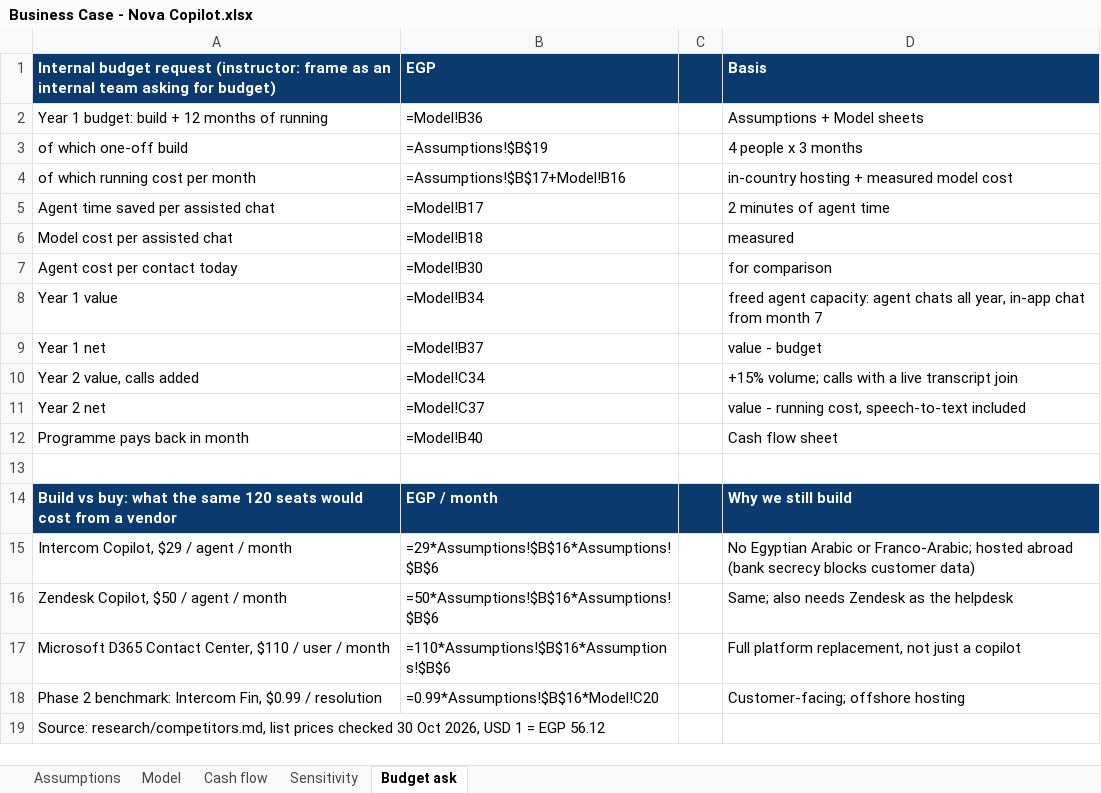
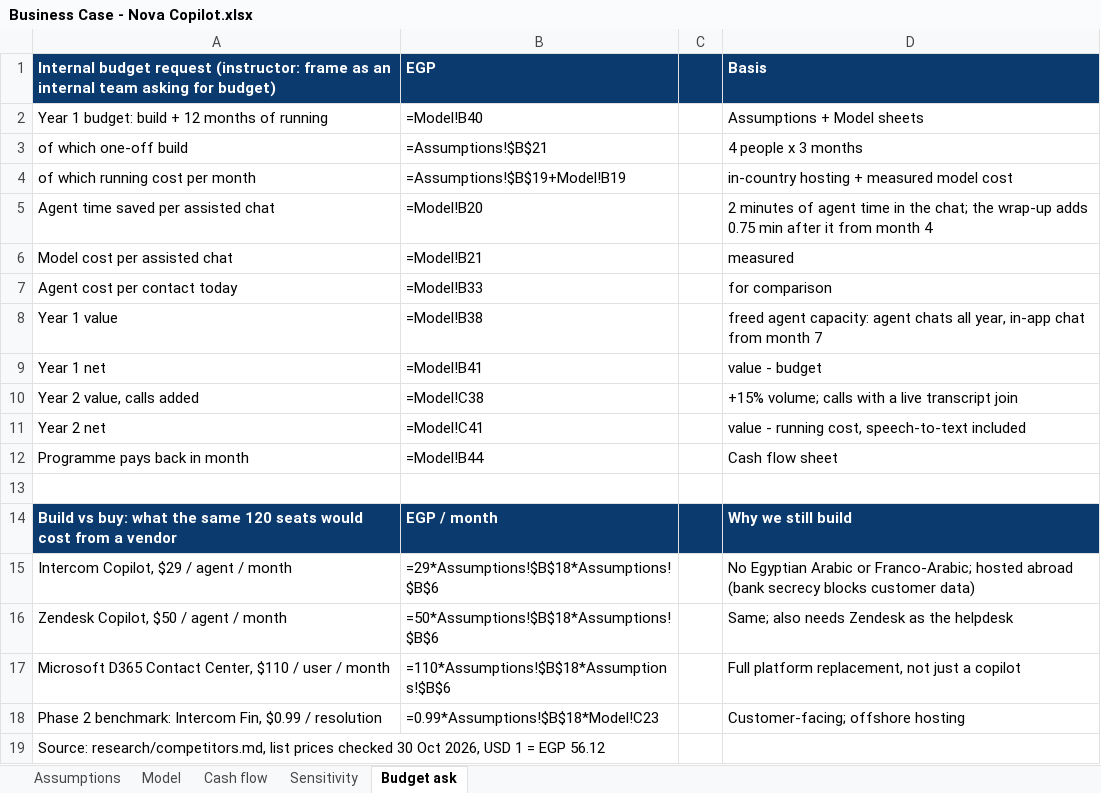
Before and after one commit to marwanhamedahmedmaher-sudo/nova-bank-copilot, an Excel workbook: demo/Business Case - Nova Copilot.xlsx, sheet Budget ask, drawn as a sheet; values as stored, in another font and other column widths than the file's, no borders; formulas without a stored value are shown as written; the diff names each change by its address in the sheet, - before the commit and + after, or states it on an @@ line.

```diff
--- a/demo/Business Case - Nova Copilot.xlsx (sheet Budget ask)
+++ b/demo/Business Case - Nova Copilot.xlsx (sheet Budget ask)
-B2: =Model!B36
+B2: =Model!B40
-B3: =Assumptions!$B$19
+B3: =Assumptions!$B$21
-B4: =Assumptions!$B$17+Model!B16
+B4: =Assumptions!$B$19+Model!B19
-B5: =Model!B17
+B5: =Model!B20
-D5: …agent time
+D5: …agent time in the chat; the wrap-up adds 0.75 min after it from month 4
-B6: =Model!B18
+B6: =Model!B21
-B7: =Model!B30
+B7: =Model!B33
-B8: =Model!B34
+B8: =Model!B38
-B9: =Model!B37
+B9: =Model!B41
-B10: =Model!C34
+B10: =Model!C38
-B11: =Model!C37
+B11: =Model!C41
-B12: =Model!B40
+B12: =Model!B44
-B15: =29*Assumptions!$B$16*Assumptions!$B$6
+B15: =29*Assumptions!$B$18*Assumptions!$B$6
-B16: =50*Assumptions!$B$16*Assumptions!$B$6
+B16: =50*Assumptions!$B$18*Assumptions!$B$6
-B17: =110*Assumptions!$B$16*Assumptions!$B$6
+B17: =110*Assumptions!$B$18*Assumptions!$B$6
-B18: =0.99*Assumptions!$B$16*Model!C20
+B18: =0.99*Assumptions!$B$18*Model!C23
```
Also changed, not shown: sheet Cash flow, sheet Model, sheet Sensitivity, sheet Assumptions, 5 other files.
